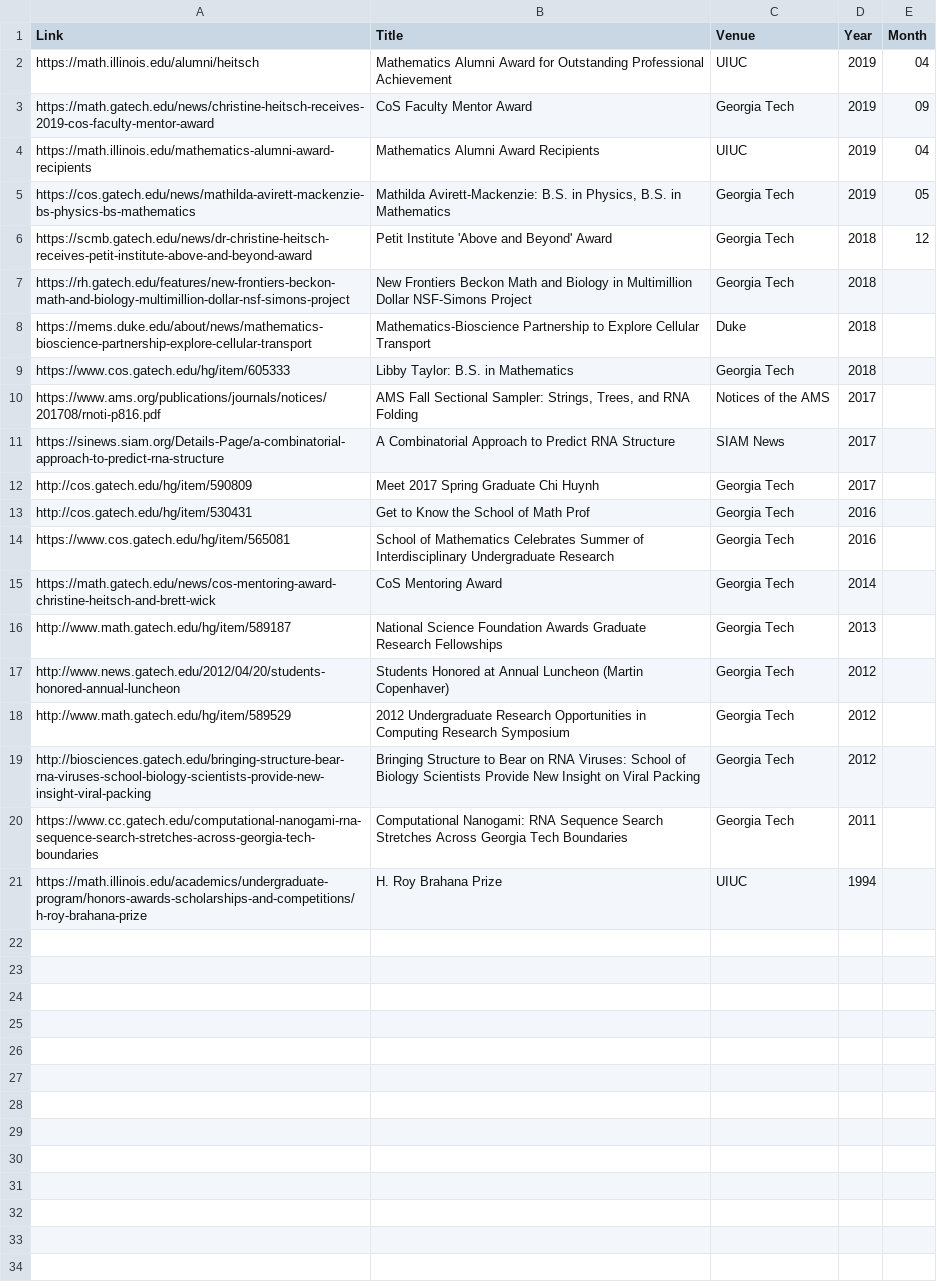
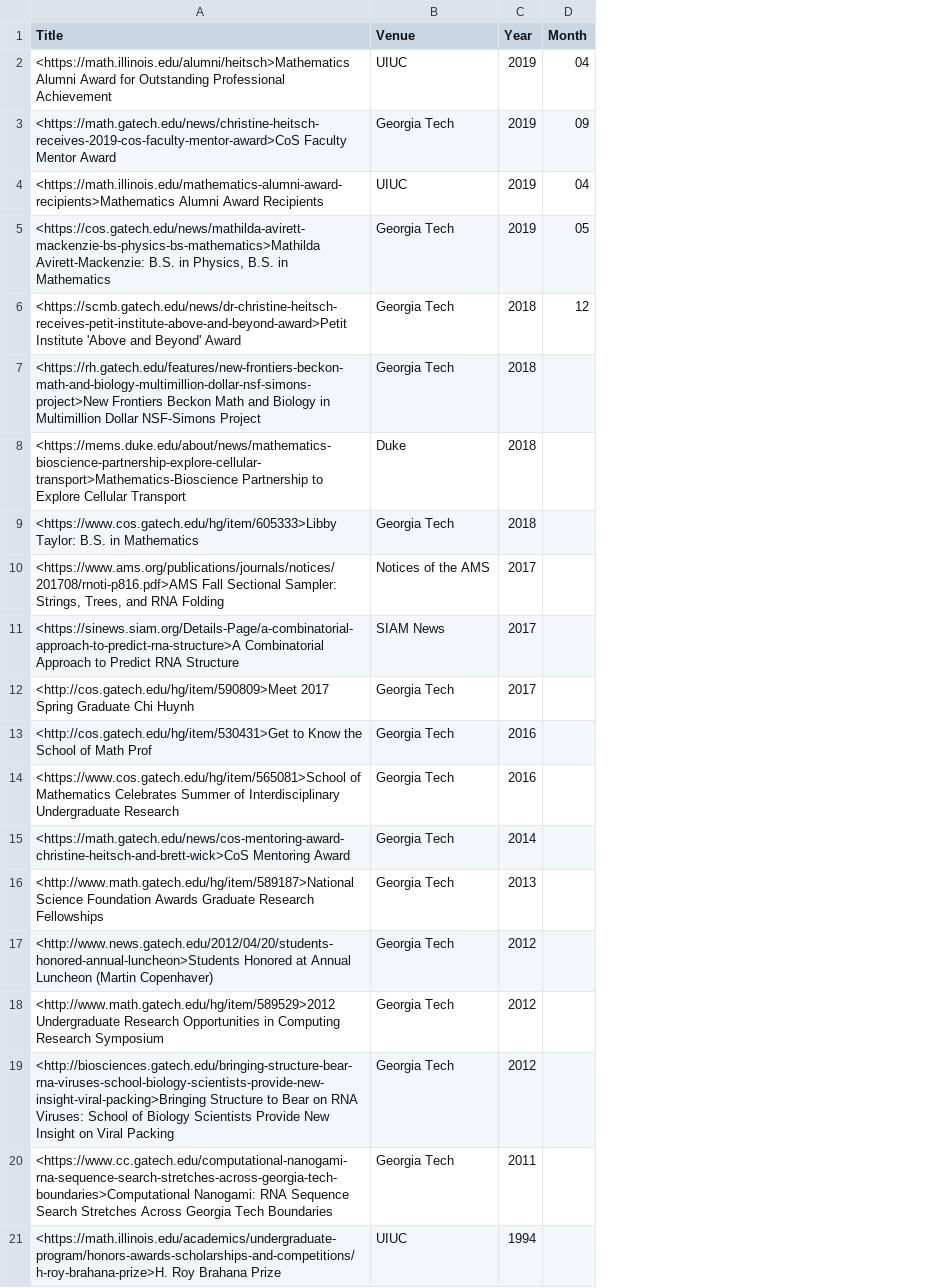
Before and after one commit to ceheitsch/webpage, a CSV file: data/media-appearances.csv, drawn as a sheet; removed rows and columns are numbered as before the commit, all else as after; the diff names each change by its address in the sheet, - before the commit and + after, or states it on an @@ line.

```diff
--- a/data/media-appearances.csv
+++ b/data/media-appearances.csv
-column A (Link), rows 2-21: https://math.illinois.edu/alumni/heitsch | https://math.gatech.edu/news/christine-heitsch-receives-2019-cos-faculty-mentor-award | https://math.illinois.edu/mathematics-alumni-award-recipients | https://cos.gatech.edu/news/mathilda-avirett-mackenzie-bs-physics-bs-mathematics | https://scmb.gatech.edu/news/dr-christine-heitsch-receives-petit-institute-above-and-beyond-award | https://rh.gatech.edu/features/new-frontiers-beckon-math-and-biology-multimillion-dollar-nsf-simons-project | https://mems.duke.edu/about/news/mathematics-bioscience-partnership-explore-cellular-transport | https://www.cos.gatech.edu/hg/item/605333 | https://www.ams.org/publications/journals/notices/201708/rnoti-p816.pdf | https://sinews.siam.org/Details-Page/a-combinatorial-approach-to-predict-rna-structure | http://cos.gatech.edu/hg/item/590809 | http://cos.gatech.edu/hg/item/530431 | https://www.cos.gatech.edu/hg/item/565081 | https://math.gatech.edu/news/cos-mentoring-award-christine-heitsch-and-brett-wick | http://www.math.gatech.edu/hg/item/589187 | http://www.news.gatech.edu/2012/04/20/students-honored-annual-luncheon | http://www.math.gatech.edu/hg/item/589529 | http://biosciences.gatech.edu/bringing-structure-bear-rna-viruses-school-biology-scientists-provide-new-insight-viral-packing | https://www.cc.gatech.edu/computational-nanogami-rna-sequence-search-stretches-across-georgia-tech-boundaries | https://math.illinois.edu/academics/undergraduate-program/honors-awards-scholarships-and-competitions/h-roy-brahana-prize
-A2 (Title): Mathematics Alumni Award…
+A2 (Title): <https://math.illinois.edu/alumni/heitsch>Mathematics Alumni Award…
-A3 (Title): CoS Faculty Mentor…
+A3 (Title): <https://math.gatech.edu/news/christine-heitsch-receives-2019-cos-faculty-mentor-award>CoS Faculty Mentor…
-A4 (Title): Mathematics Alumni Award…
+A4 (Title): <https://math.illinois.edu/mathematics-alumni-award-recipients>Mathematics Alumni Award…
-A5 (Title): Mathilda Avirett-Mackenzie: B.S.…
+A5 (Title): <https://cos.gatech.edu/news/mathilda-avirett-mackenzie-bs-physics-bs-mathematics>Mathilda Avirett-Mackenzie: B.S.…
-A6 (Title): Petit Institute 'Above…
+A6 (Title): <https://scmb.gatech.edu/news/dr-christine-heitsch-receives-petit-institute-above-and-beyond-award>Petit Institute 'Above…
-A7 (Title): New Frontiers Beckon…
+A7 (Title): <https://rh.gatech.edu/features/new-frontiers-beckon-math-and-biology-multimillion-dollar-nsf-simons-project>New Frontiers Beckon…
-A8 (Title): Mathematics-Bioscience Partnership to…
+A8 (Title): <https://mems.duke.edu/about/news/mathematics-bioscience-partnership-explore-cellular-transport>Mathematics-Bioscience Partnership to…
-A9 (Title): Libby Taylor: B.S.…
+A9 (Title): <https://www.cos.gatech.edu/hg/item/605333>Libby Taylor: B.S.…
-A10 (Title): AMS Fall Sectional…
+A10 (Title): <https://www.ams.org/publications/journals/notices/201708/rnoti-p816.pdf>AMS Fall Sectional…
-A11 (Title): A Combinatorial Approach…
+A11 (Title): <https://sinews.siam.org/Details-Page/a-combinatorial-approach-to-predict-rna-structure>A Combinatorial Approach…
-A12 (Title): Meet 2017 Spring…
+A12 (Title): <http://cos.gatech.edu/hg/item/590809>Meet 2017 Spring…
-A13 (Title): Get to Know…
+A13 (Title): <http://cos.gatech.edu/hg/item/530431>Get to Know…
-A14 (Title): School of Mathematics…
+A14 (Title): <https://www.cos.gatech.edu/hg/item/565081>School of Mathematics…
-A15 (Title): CoS Mentoring Award
+A15 (Title): <https://math.gatech.edu/news/cos-mentoring-award-christine-heitsch-and-brett-wick>CoS Mentoring Award
-A16 (Title): National Science Foundation…
+A16 (Title): <http://www.math.gatech.edu/hg/item/589187>National Science Foundation…
-A17 (Title): Students Honored at…
+A17 (Title): <http://www.news.gatech.edu/2012/04/20/students-honored-annual-luncheon>Students Honored at…
-A18 (Title): 2012 Undergraduate Research…
+A18 (Title): <http://www.math.gatech.edu/hg/item/589529>2012 Undergraduate Research…
-A19 (Title): Bringing Structure to…
+A19 (Title): <http://biosciences.gatech.edu/bringing-structure-bear-rna-viruses-school-biology-scientists-provide-new-insight-viral-packing>Bringing Structure to…
-A20 (Title): Computational Nanogami: RNA…
+A20 (Title): <https://www.cc.gatech.edu/computational-nanogami-rna-sequence-search-stretches-across-georgia-tech-boundaries>Computational Nanogami: RNA…
-A21 (Title): H. Roy Brahana…
+A21 (Title): <https://math.illinois.edu/academics/undergraduate-program/honors-awards-scholarships-and-competitions/h-roy-brahana-prize>H. Roy Brahana…
```
Also changed, not shown: data/conference-organization.csv, data/current-staff.csv, 4 other files.
